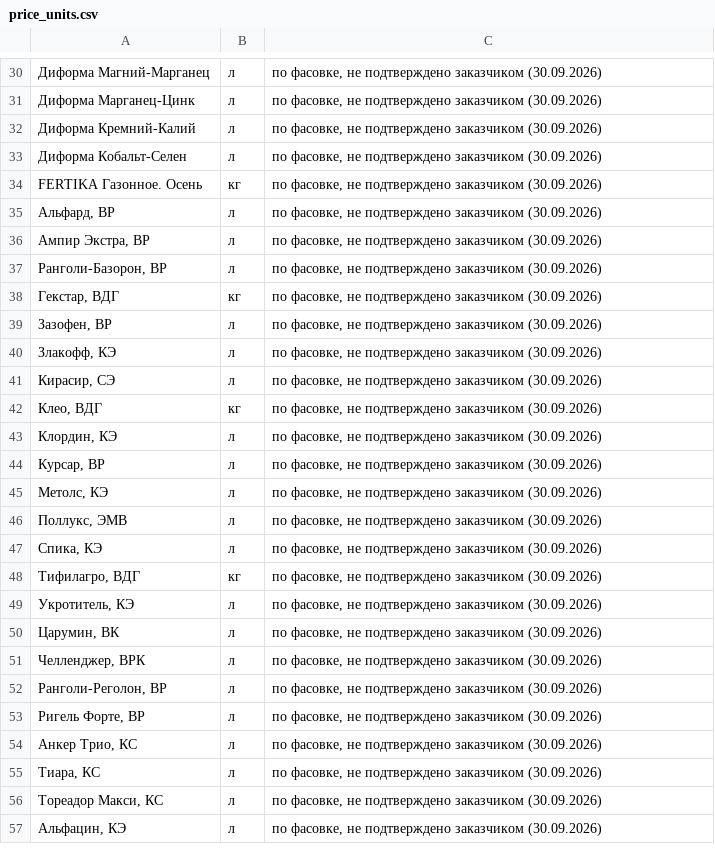
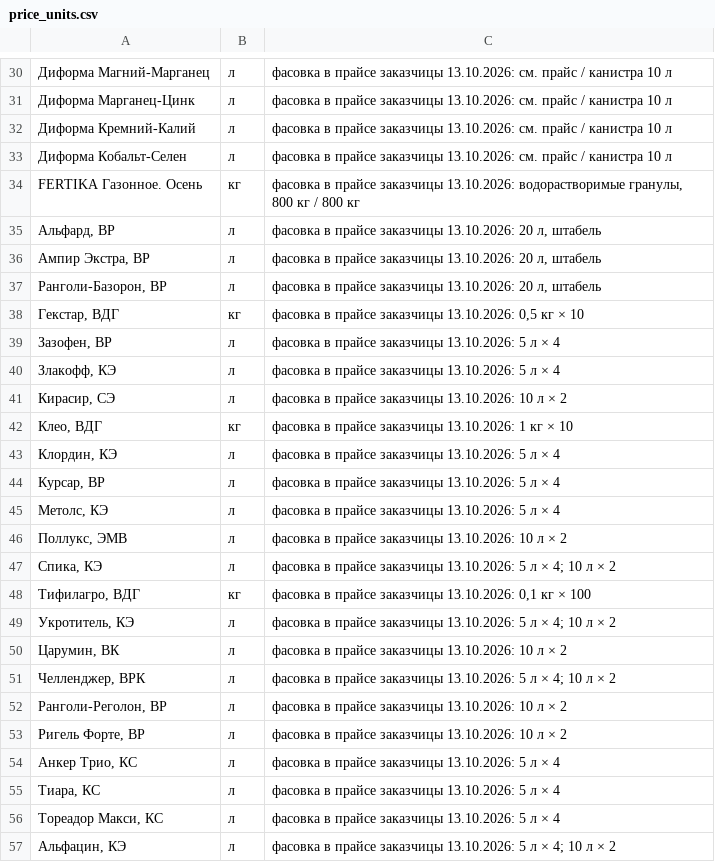
Before and after one commit to fagencymarketing-coder/Saturn, a CSV file: catalogs/price_units.csv, drawn as a sheet; only a part is shown, gaps mark what is left out; the diff covers the shown part only; the diff names each change by its address in the sheet, - before the commit and + after, or states it on an @@ line.

```diff
--- a/catalogs/price_units.csv
+++ b/catalogs/price_units.csv
-C30:C33: по фасовке, не подтверждено заказчиком (30.09.2026)
+C30:C33: фасовка в прайсе заказчицы 13.10.2026: см. прайс / канистра 10 л
-C34: по фасовке, не подтверждено заказчиком (30.09.2026)
+C34: фасовка в прайсе заказчицы 13.10.2026: водорастворимые гранулы, 800 кг / 800 кг
-C35:C37: по фасовке, не подтверждено заказчиком (30.09.2026)
+C35:C37: фасовка в прайсе заказчицы 13.10.2026: 20 л, штабель
-C38: по фасовке, не подтверждено заказчиком (30.09.2026)
+C38: фасовка в прайсе заказчицы 13.10.2026: 0,5 кг × 10
-C39:C40: по фасовке, не подтверждено заказчиком (30.09.2026)
+C39:C40: фасовка в прайсе заказчицы 13.10.2026: 5 л × 4
-C41: по фасовке, не подтверждено заказчиком (30.09.2026)
+C41: фасовка в прайсе заказчицы 13.10.2026: 10 л × 2
-C42: по фасовке, не подтверждено заказчиком (30.09.2026)
+C42: фасовка в прайсе заказчицы 13.10.2026: 1 кг × 10
-C43:C45: по фасовке, не подтверждено заказчиком (30.09.2026)
+C43:C45: фасовка в прайсе заказчицы 13.10.2026: 5 л × 4
-C46: по фасовке, не подтверждено заказчиком (30.09.2026)
+C46: фасовка в прайсе заказчицы 13.10.2026: 10 л × 2
-C47: по фасовке, не подтверждено заказчиком (30.09.2026)
+C47: фасовка в прайсе заказчицы 13.10.2026: 5 л × 4; 10 л × 2
-C48: по фасовке, не подтверждено заказчиком (30.09.2026)
+C48: фасовка в прайсе заказчицы 13.10.2026: 0,1 кг × 100
-C49: по фасовке, не подтверждено заказчиком (30.09.2026)
+C49: фасовка в прайсе заказчицы 13.10.2026: 5 л × 4; 10 л × 2
-C50: по фасовке, не подтверждено заказчиком (30.09.2026)
+C50: фасовка в прайсе заказчицы 13.10.2026: 10 л × 2
-C51: по фасовке, не подтверждено заказчиком (30.09.2026)
+C51: фасовка в прайсе заказчицы 13.10.2026: 5 л × 4; 10 л × 2
-C52:C53: по фасовке, не подтверждено заказчиком (30.09.2026)
+C52:C53: фасовка в прайсе заказчицы 13.10.2026: 10 л × 2
-C54:C56: по фасовке, не подтверждено заказчиком (30.09.2026)
+C54:C56: фасовка в прайсе заказчицы 13.10.2026: 5 л × 4
-C57: по фасовке, не подтверждено заказчиком (30.09.2026)
+C57: фасовка в прайсе заказчицы 13.10.2026: 5 л × 4; 10 л × 2
```
Also changed, not shown: 34 edited cells elsewhere in this file, 1 other file.
